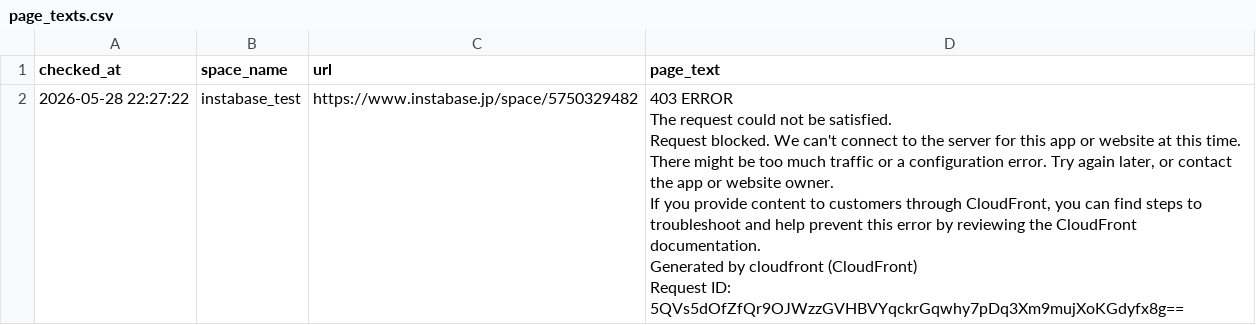
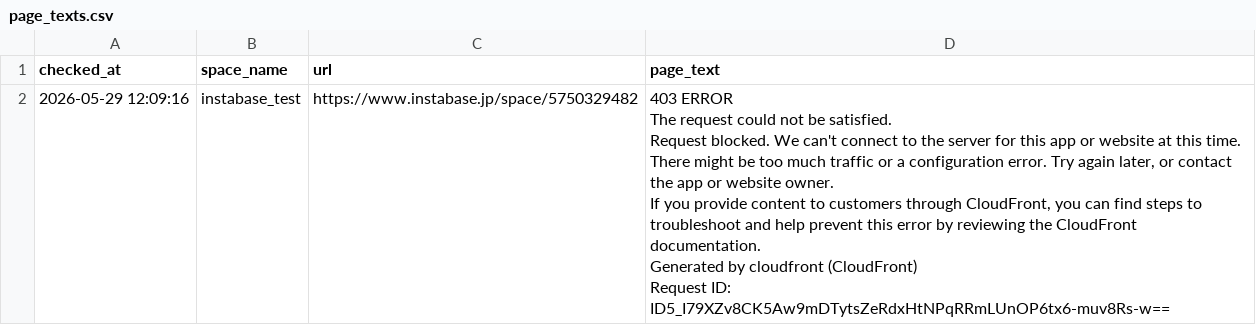
Before and after one commit to Haru-debug-cloud/booking-monitor, a CSV file: page_texts.csv, drawn as a sheet.

```diff
--- a/page_texts.csv
+++ b/page_texts.csv
@@ -1,7 +1,7 @@
 checked_at,space_name,url,page_text
-2026-05-28 22:27:22,instabase_test,https://www.instabase.jp/space/5750329482,"403 ERROR
-The request could not be satisfied.
-Request blocked. We can't connect to the server for this app or website at this time. There might be too much traffic or a configuration error. Try again later, or contact the app or website owner.
-If you provide content to customers through CloudFront, you can find steps to troubleshoot and help prevent this error by reviewing the CloudFront documentation.
-Generated by cloudfront (CloudFront)
-Request ID: 5QVs5dOfZfQr9OJWzzGVHBVYqckrGqwhy7pDq3Xm9mujXoKGdyfx8g=="
+2026-05-29 12:09:16,instabase_test,https://www.instabase.jp/space/5750329482,"403 ERROR
+The request could not be satisfied.
+Request blocked. We can't connect to the server for this app or website at this time. There might be too much traffic or a configuration error. Try again later, or contact the app or website owner.
+If you provide content to customers through CloudFront, you can find steps to troubleshoot and help prevent this error by reviewing the CloudFront documentation.
+Generated by cloudfront (CloudFront)
+Request ID: ID5_I79XZv8CK5Aw9mDTytsZeRdxHtNPqRRmLUnOP6tx6-muv8Rs-w=="
```
